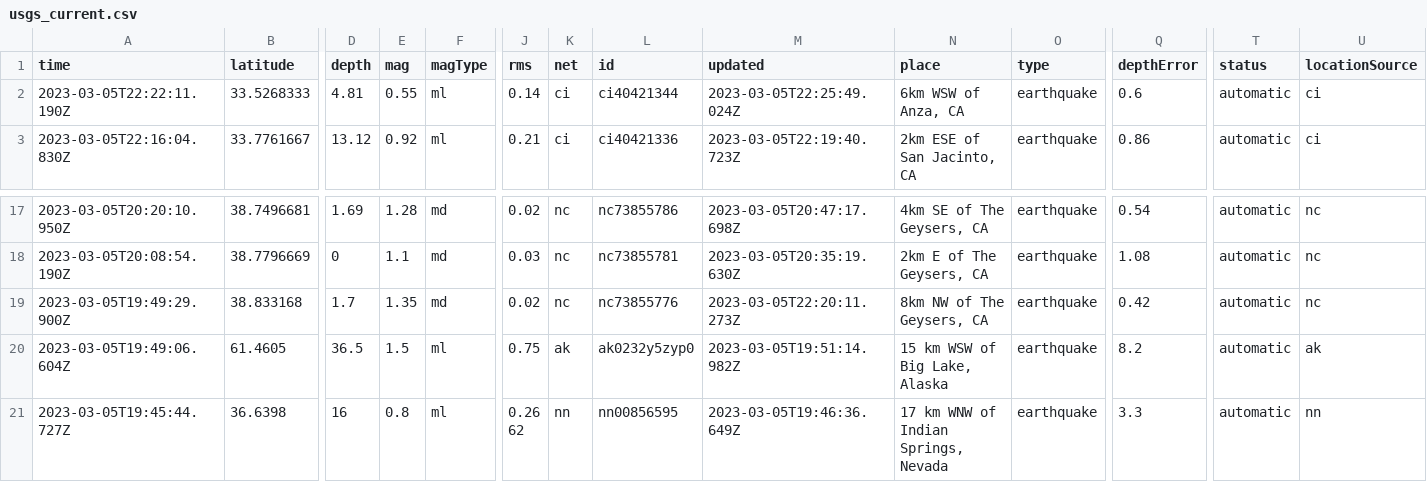
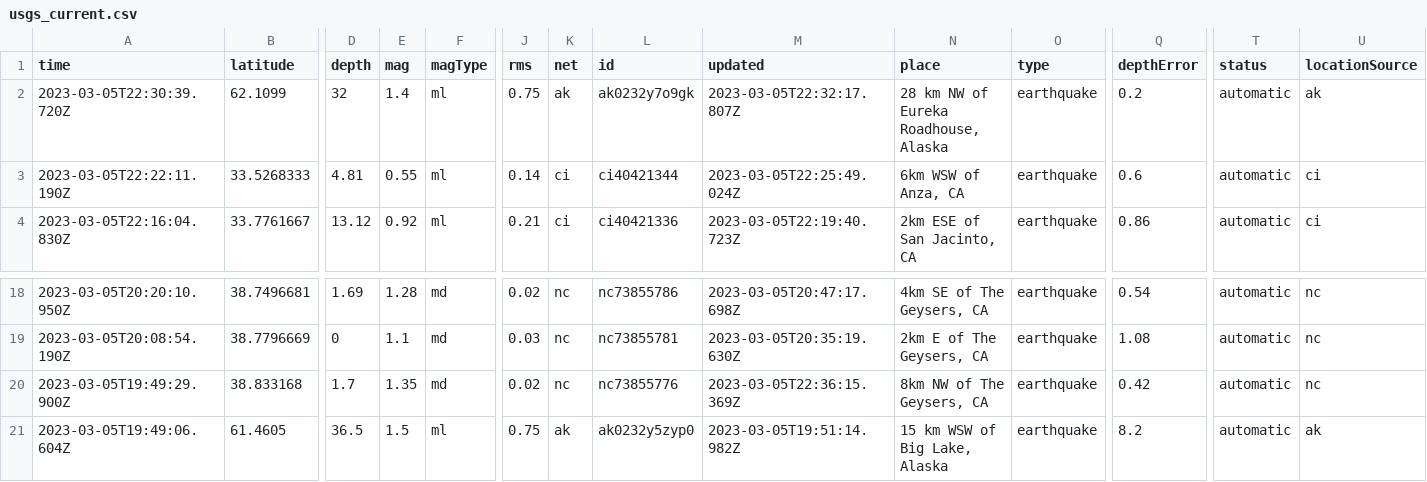
Before and after one commit to lizmurray3/my-data-robot, a CSV file: usgs_current.csv, drawn as a sheet; only a part is shown, gaps mark what is left out; the shorter side is filled out with more unchanged rows; addresses are those after the commit; rows hold the shown columns only; the diff names each change by its address in the sheet, - before the commit and + after, or states it on an @@ line.

```diff
--- a/usgs_current.csv
+++ b/usgs_current.csv
+row 2: 2023-03-05T22:30:39.720Z | 62.1099 | 32 | 1.4 | ml | 0.75 | ak | ak0232y7o9gk | 2023-03-05T22:32:17.807Z | 28 km NW of Eureka Roadhouse, Alaska | earthquake | 0.2 | automatic | ak
-M20 (updated): 2023-03-05T22:20:11.273Z
+M20 (updated): 2023-03-05T22:36:15.369Z
```
